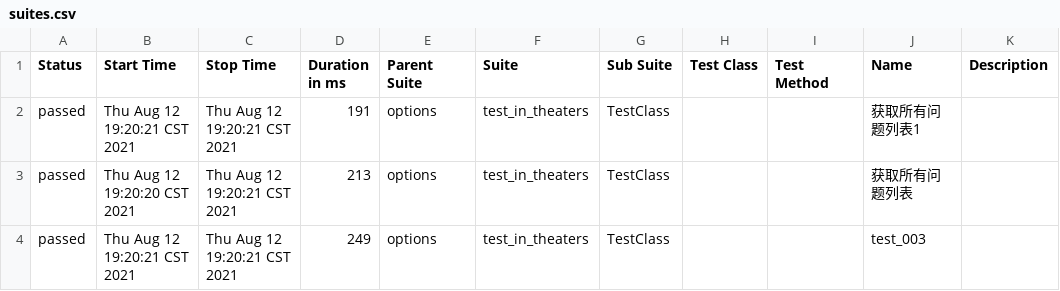
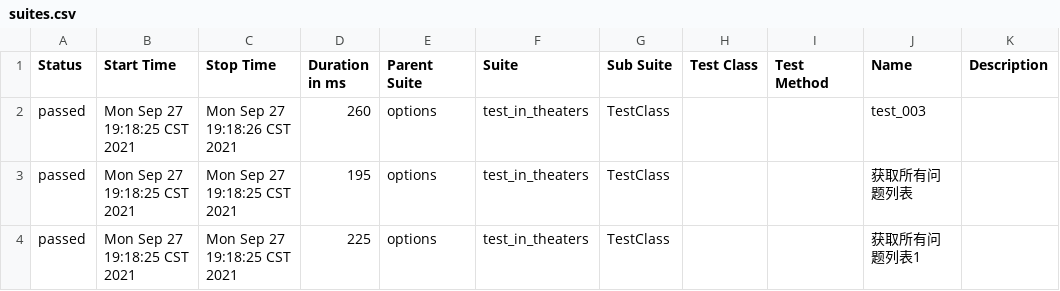
Before and after one commit to long250938259/long250938259, a CSV file: pytest_test/report/html/data/suites.csv, drawn as a sheet.

```diff
--- a/pytest_test/report/html/data/suites.csv
+++ b/pytest_test/report/html/data/suites.csv
@@ -1,4 +1,4 @@
 "Status","Start Time","Stop Time","Duration in ms","Parent Suite","Suite","Sub Suite","Test Class","Test Method","Name","Description"
-"passed","Thu Aug 12 19:20:21 CST 2021","Thu Aug 12 19:20:21 CST 2021","191","options","test_in_theaters","TestClass","","","获取所有问题列表1",""
-"passed","Thu Aug 12 19:20:20 CST 2021","Thu Aug 12 19:20:21 CST 2021","213","options","test_in_theaters","TestClass","","","获取所有问题列表",""
-"passed","Thu Aug 12 19:20:21 CST 2021","Thu Aug 12 19:20:21 CST 2021","249","options","test_in_theaters","TestClass","","","test_003",""
+"passed","Mon Sep 27 19:18:25 CST 2021","Mon Sep 27 19:18:26 CST 2021","260","options","test_in_theaters","TestClass","","","test_003",""
+"passed","Mon Sep 27 19:18:25 CST 2021","Mon Sep 27 19:18:25 CST 2021","195","options","test_in_theaters","TestClass","","","获取所有问题列表",""
+"passed","Mon Sep 27 19:18:25 CST 2021","Mon Sep 27 19:18:25 CST 2021","225","options","test_in_theaters","TestClass","","","获取所有问题列表1",""
```
Also changed, not shown: 33 other files.
